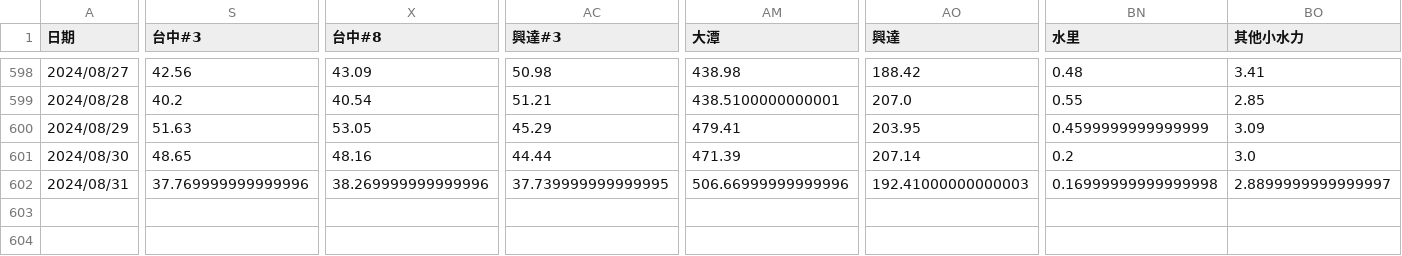
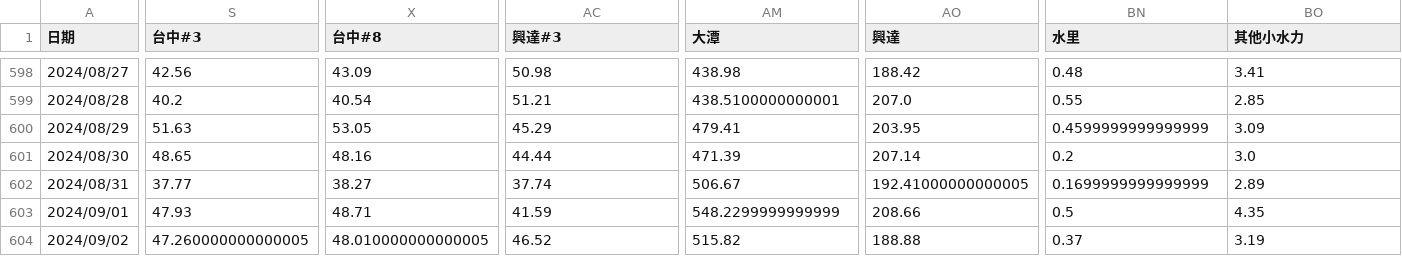
Before and after one commit to skyjadel/Taipower, a CSV file: historical/data/power/power_generation_data.csv, drawn as a sheet; only a part is shown, gaps mark what is left out; rows hold the shown columns only; the diff covers the shown part only; the diff names each change by its address in the sheet, - before the commit and + after, or states it on an @@ line.

```diff
--- a/historical/data/power/power_generation_data.csv
+++ b/historical/data/power/power_generation_data.csv
-S602 (台中#3): 37.769999999999996
+S602 (台中#3): 37.77
-X602 (台中#8): 38.269999999999996
+X602 (台中#8): 38.27
-AC602 (興達#3): 37.739999999999995
+AC602 (興達#3): 37.74
-AM602 (大潭): 506.66999999999996
+AM602 (大潭): 506.67
-AO602 (興達): 192.41000000000003
+AO602 (興達): 192.41000000000005
-BN602 (水里): 0.16999999999999998
+BN602 (水里): 0.1699999999999999
-BO602 (其他小水力): 2.8899999999999997
+BO602 (其他小水力): 2.89
+row 603: 2024/09/01 | 47.93 | 48.71 | 41.59 | 548.2299999999999 | 208.66 | 0.5 | 4.35
+row 604: 2024/09/02 | 47.260000000000005 | 48.010000000000005 | 46.52 | 515.82 | 188.88 | 0.37 | 3.19
```
Also changed, not shown: 1 edited cell elsewhere in this file, historical/data/prediction/evaluation.csv, historical/data/prediction/power.csv, 5 other files.
